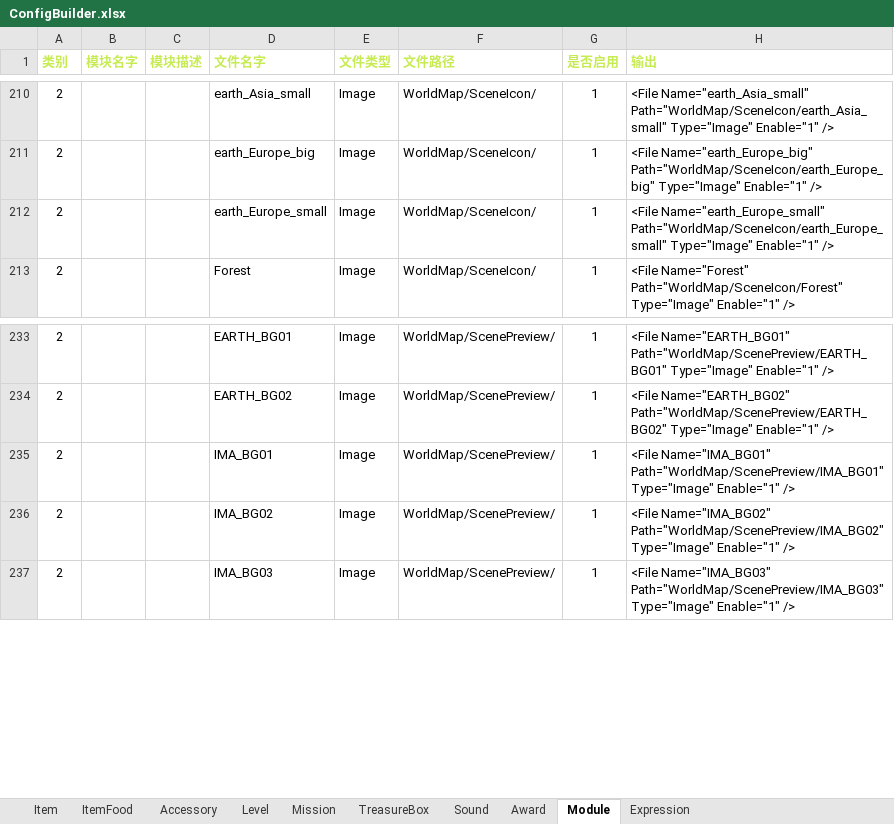
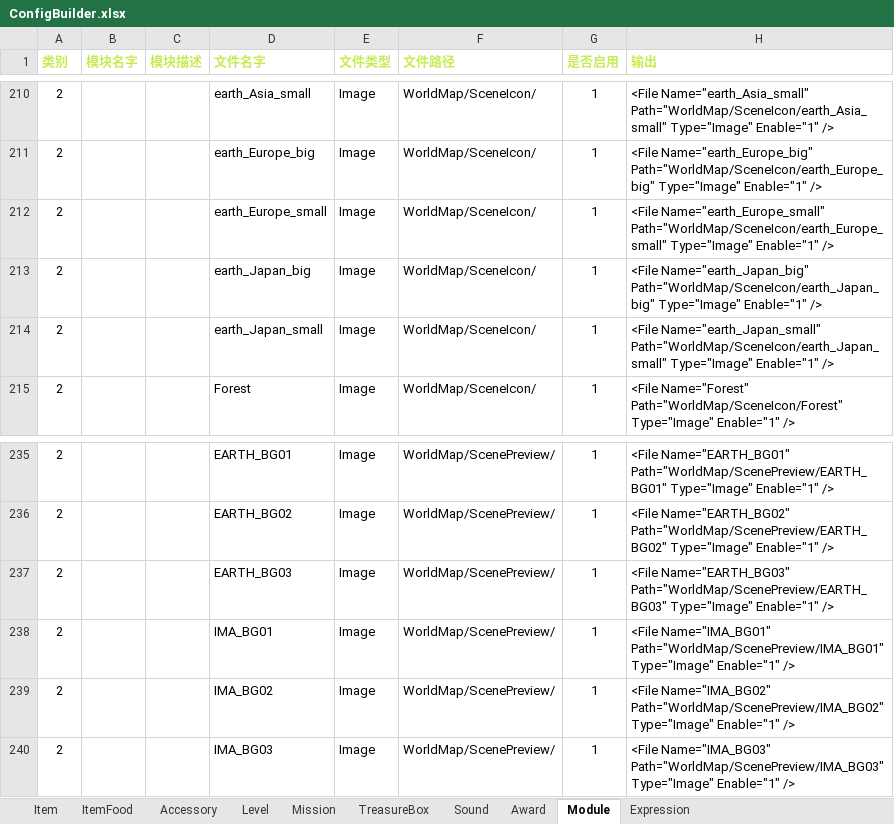
Before and after one commit to EarlyAnt/HankConfig, an Excel workbook: ConfigBuilder.xlsx, sheet Module, drawn as a sheet; only a part is shown, gaps mark what is left out; values as stored, in another font and other column widths than the file's, no borders; conditional formats not drawn; the diff names each change by its address in the sheet, - before the commit and + after, or states it on an @@ line.

Commit message:
1.Item.xml配置文件，调整6个表情的配置，以及图标名称加上_big后缀。(之前，食物的图标是x.png和x_small.png的规则，没有_big后缀) 2.MissionConfig.xml配置文件，增加日本地图的配置。 3.TreasureBox.xml配置文件，增加日本地图右侧宝箱产出物的配置。 4.ModuleConfig.xml配置文件，增加世界地图页，日本地图图标和预览图的配置。

```diff
--- a/ConfigBuilder.xlsx (sheet Module)
+++ b/ConfigBuilder.xlsx (sheet Module)
+row 213: 2 |  |  | earth_Japan_big | Image | WorldMap/SceneIcon/ | 1 | <File Name="earth_Japan_big" Path="WorldMap/SceneIcon/earth_Japan_big" Type="Image" Enable="1" />
+row 214: 2 |  |  | earth_Japan_small | Image | WorldMap/SceneIcon/ | 1 | <File Name="earth_Japan_small" Path="WorldMap/SceneIcon/earth_Japan_small" Type="Image" Enable="1" />
+row 237: 2 |  |  | EARTH_BG03 | Image | WorldMap/ScenePreview/ | 1 | <File Name="EARTH_BG03" Path="WorldMap/ScenePreview/EARTH_BG03" Type="Image" Enable="1" />
```
Also changed, not shown: sheet Mission, sheet TreasureBox, sheet Item, formulas that keep their value, 4 other files.
